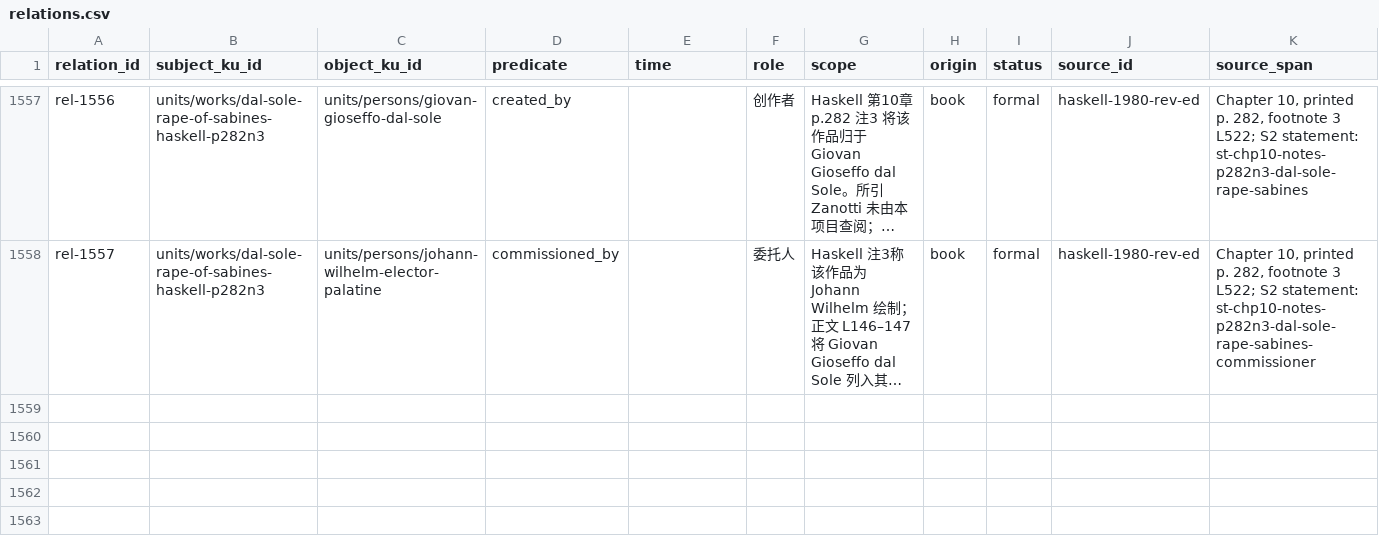
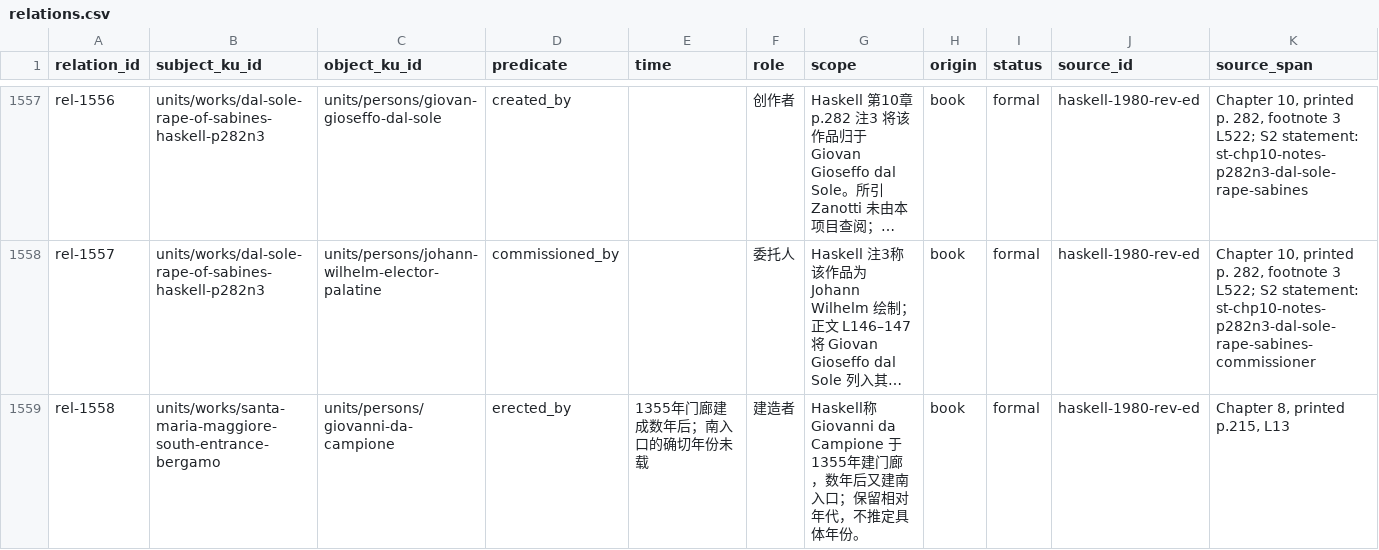
Before and after one commit to fengbaifan/PNP-Final-DATA, a CSV file: 04-knowledge/tables/relations.csv, drawn as a sheet; only a part is shown, gaps mark what is left out; long unchanged cells end in …; rows hold the shown columns only; the diff names each change by its address in the sheet, - before the commit and + after, or states it on an @@ line.

Commit message:
Register Santa Maria Maggiore south entrance

```diff
--- a/04-knowledge/tables/relations.csv
+++ b/04-knowledge/tables/relations.csv
+row 1559: rel-1558 | units/works/santa-maria-maggiore-south-entrance-bergamo | units/persons/giovanni-da-campione | erected_by | 1355年门廊建成数年后；南入口的确切年份未载 | 建造者 | Haskell称 Giovanni da Campione 于1355年建门廊，数年后又建南入口；保留相对年代，不推定具体年份。 | book | formal | haskell-1980-rev-ed | Chapter 8, printed p.215, L13
```
Also changed, not shown: 04-knowledge/tables/ku-manifest.csv, 7 other files.
